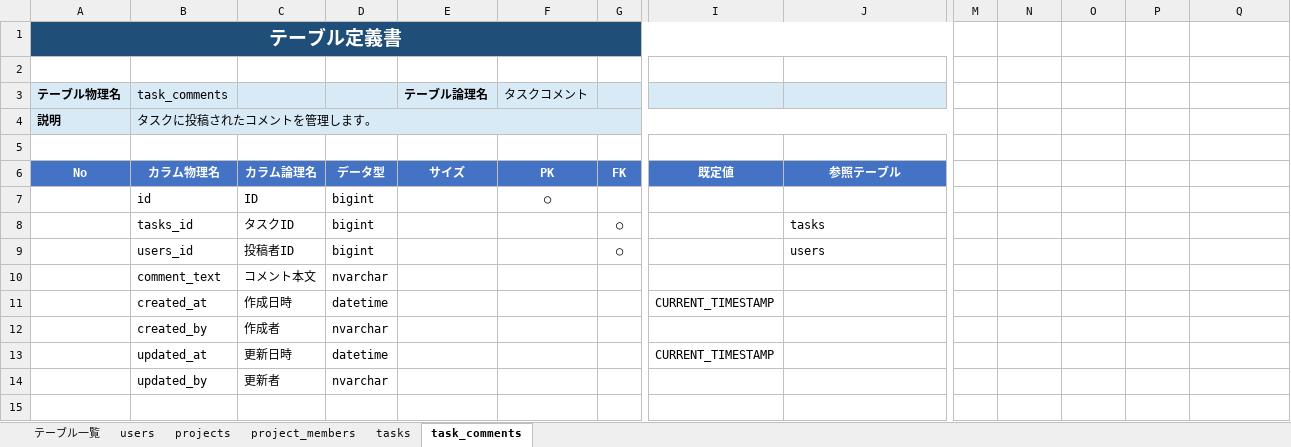
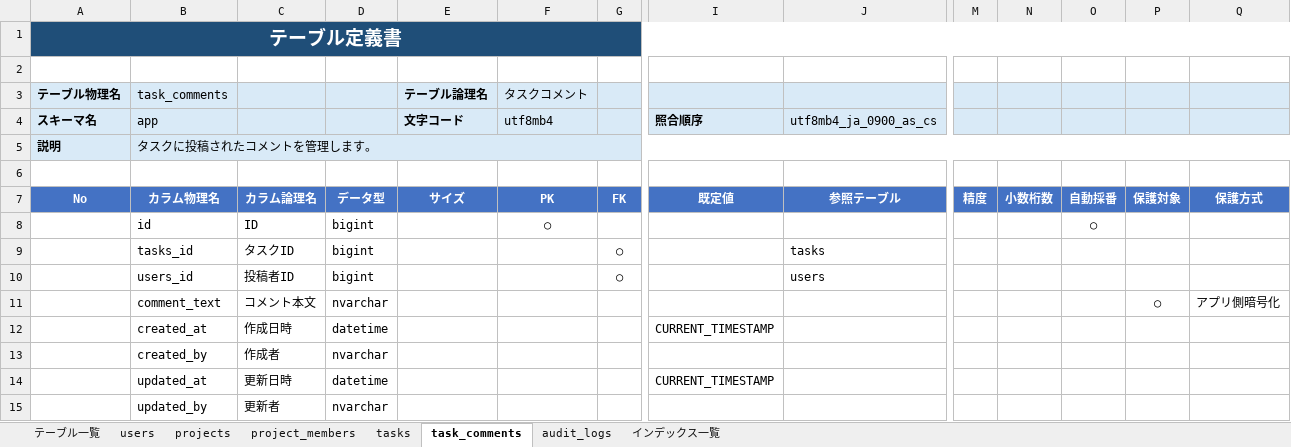
Before and after one commit to Rin-bamboo/TableSmith, an Excel workbook: Samples/案件タスク管理システム_テーブル定義書.xlsx, sheet task_comments, drawn as a sheet; only a part is shown, gaps mark what is left out; values as stored, in another font and other column widths than the file's, no borders; removed rows and columns are numbered as before the commit, all else as after; rows hold the shown columns only; the diff names each change by its address in the sheet, - before the commit and + after, or states it on an @@ line.

```diff
--- a/Samples/案件タスク管理システム_テーブル定義書.xlsx (sheet task_comments)
+++ b/Samples/案件タスク管理システム_テーブル定義書.xlsx (sheet task_comments)
+sheet tab: audit_logs
+sheet tab: インデックス一覧
-A1:L1 merged
+A1:Q1 merged
-M1:Q1 fill: none
+M1:Q1 fill: #1F4E78
-M3:Q3 fill: none
+M3:Q3 fill: #D9EAF7
+row 4: スキーマ名 | app |  |  | 文字コード | utf8mb4 |  | 照合順序 | utf8mb4_ja_0900_as_cs
-B4:L4 merged
+B5:Q5 merged
-M5:Q5 fill: none
+M5:Q5 fill: #D9EAF7
-M7: (empty)
+M7: 精度
-M7:Q7 fill: none
+M7:Q7 fill: #4472C4
-N7: (empty)
+N7: 小数桁数
-O7: (empty)
+O7: 自動採番
-P7: (empty)
+P7: 保護対象
-Q7: (empty)
+Q7: 保護方式
-O8: (empty)
+O8: ○
-P11: (empty)
+P11: ○
-Q11: (empty)
+Q11: アプリ側暗号化
```
Also changed, not shown: sheet project_members, sheet projects, sheet tasks, sheet users, sheet テーブル一覧, 26 other files.
